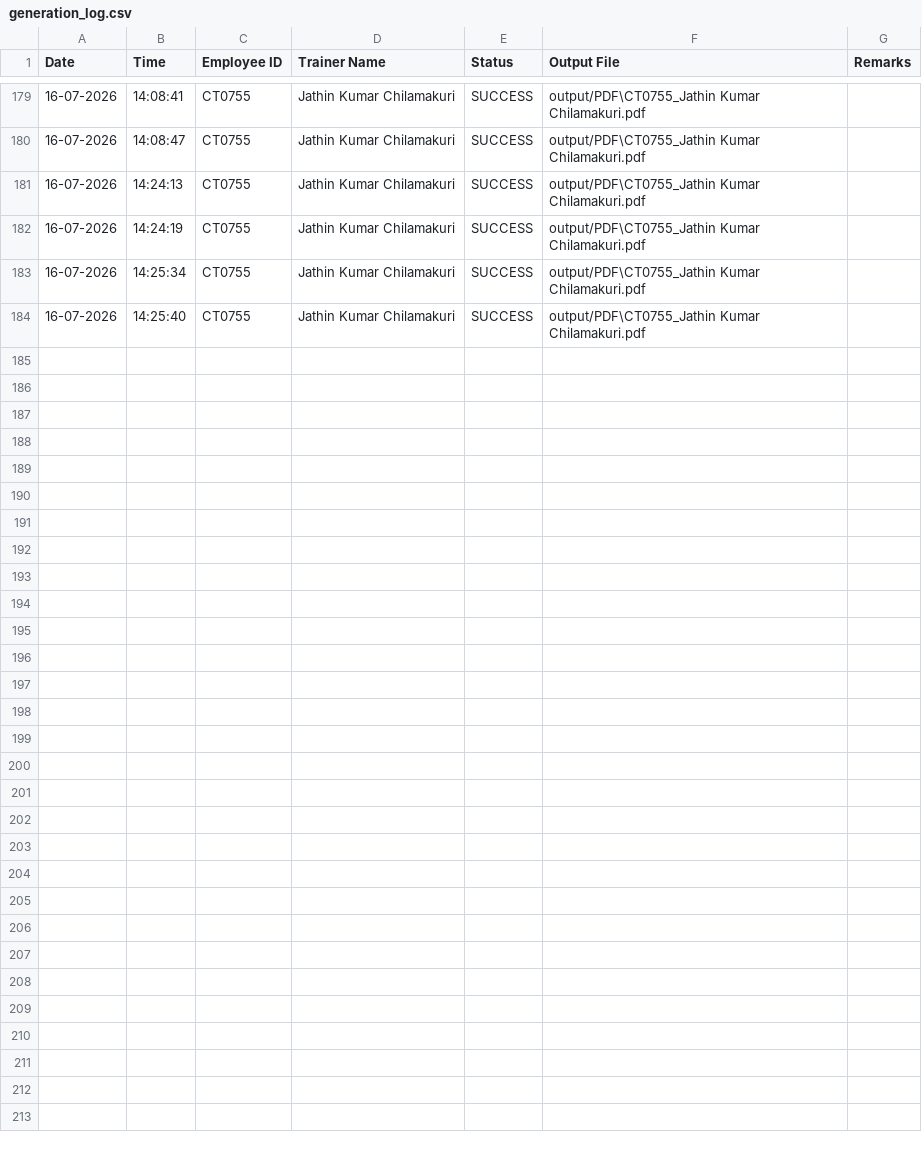
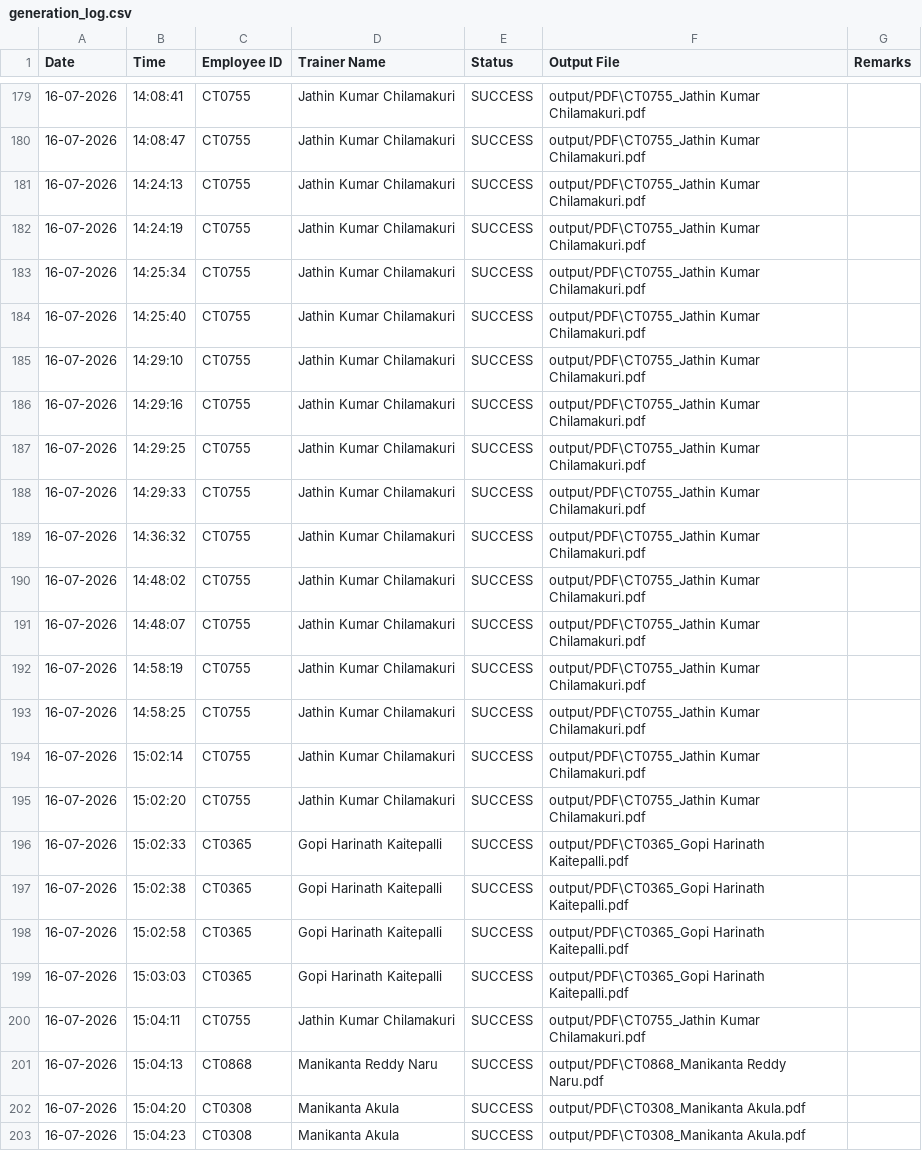
Before and after one commit to rajucodetantra/TrainerProfileGenerator, a CSV file: logs/generation_log.csv, drawn as a sheet; only a part is shown, gaps mark what is left out; the diff covers the shown part only.

```diff
--- a/logs/generation_log.csv
+++ b/logs/generation_log.csv
@@ -184 +184,20 @@ Date,Time,Employee ID,Trainer Name,Status,Output File,Remarks
 16-07-2026,14:25:40,CT0755,Jathin Kumar Chilamakuri,SUCCESS,output/PDF\CT0755_Jathin Kumar Chilamakuri.pdf,
+16-07-2026,14:29:10,CT0755,Jathin Kumar Chilamakuri,SUCCESS,output/PDF\CT0755_Jathin Kumar Chilamakuri.pdf,
+16-07-2026,14:29:16,CT0755,Jathin Kumar Chilamakuri,SUCCESS,output/PDF\CT0755_Jathin Kumar Chilamakuri.pdf,
+16-07-2026,14:29:25,CT0755,Jathin Kumar Chilamakuri,SUCCESS,output/PDF\CT0755_Jathin Kumar Chilamakuri.pdf,
+16-07-2026,14:29:33,CT0755,Jathin Kumar Chilamakuri,SUCCESS,output/PDF\CT0755_Jathin Kumar Chilamakuri.pdf,
+16-07-2026,14:36:32,CT0755,Jathin Kumar Chilamakuri,SUCCESS,output/PDF\CT0755_Jathin Kumar Chilamakuri.pdf,
+16-07-2026,14:48:02,CT0755,Jathin Kumar Chilamakuri,SUCCESS,output/PDF\CT0755_Jathin Kumar Chilamakuri.pdf,
+16-07-2026,14:48:07,CT0755,Jathin Kumar Chilamakuri,SUCCESS,output/PDF\CT0755_Jathin Kumar Chilamakuri.pdf,
+16-07-2026,14:58:19,CT0755,Jathin Kumar Chilamakuri,SUCCESS,output/PDF\CT0755_Jathin Kumar Chilamakuri.pdf,
+16-07-2026,14:58:25,CT0755,Jathin Kumar Chilamakuri,SUCCESS,output/PDF\CT0755_Jathin Kumar Chilamakuri.pdf,
+16-07-2026,15:02:14,CT0755,Jathin Kumar Chilamakuri,SUCCESS,output/PDF\CT0755_Jathin Kumar Chilamakuri.pdf,
+16-07-2026,15:02:20,CT0755,Jathin Kumar Chilamakuri,SUCCESS,output/PDF\CT0755_Jathin Kumar Chilamakuri.pdf,
+16-07-2026,15:02:33,CT0365,Gopi Harinath Kaitepalli,SUCCESS,output/PDF\CT0365_Gopi Harinath Kaitepalli.pdf,
+16-07-2026,15:02:38,CT0365,Gopi Harinath Kaitepalli,SUCCESS,output/PDF\CT0365_Gopi Harinath Kaitepalli.pdf,
+16-07-2026,15:02:58,CT0365,Gopi Harinath Kaitepalli,SUCCESS,output/PDF\CT0365_Gopi Harinath Kaitepalli.pdf,
+16-07-2026,15:03:03,CT0365,Gopi Harinath Kaitepalli,SUCCESS,output/PDF\CT0365_Gopi Harinath Kaitepalli.pdf,
+16-07-2026,15:04:11,CT0755,Jathin Kumar Chilamakuri,SUCCESS,output/PDF\CT0755_Jathin Kumar Chilamakuri.pdf,
+16-07-2026,15:04:13,CT0868,Manikanta Reddy Naru,SUCCESS,output/PDF\CT0868_Manikanta Reddy Naru.pdf,
+16-07-2026,15:04:20,CT0308,Manikanta Akula,SUCCESS,output/PDF\CT0308_Manikanta Akula.pdf,
+16-07-2026,15:04:23,CT0308,Manikanta Akula,SUCCESS,output/PDF\CT0308_Manikanta Akula.pdf,
```
Also changed, not shown: 14 added rows elsewhere in this file, 5 other files.
